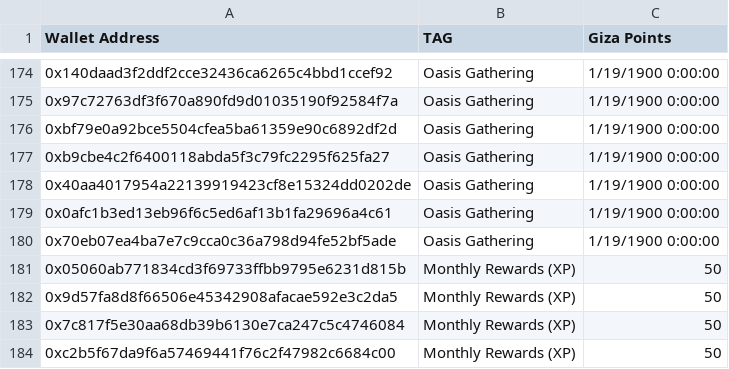
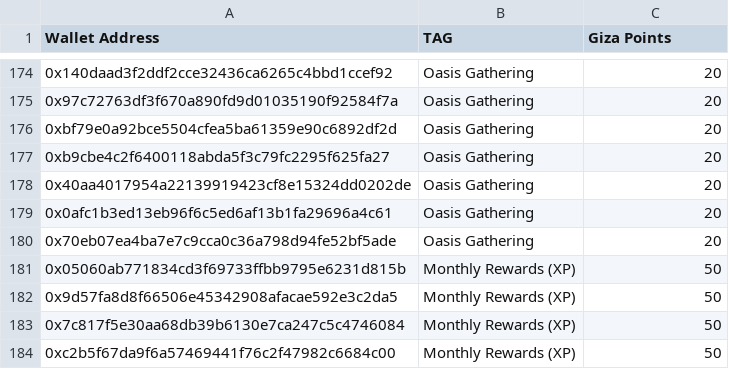
Before and after one commit to sezer-oss/cmpoints, a CSV file: dtb.csv, drawn as a sheet; only a part is shown, gaps mark what is left out; the diff covers the shown part only.

```diff
--- a/dtb.csv
+++ b/dtb.csv
@@ -174,8 +174,8 @@ Wallet Address,TAG,Giza Points
-0x140daad3f2ddf2cce32436ca6265c4bbd1ccef92,Oasis Gathering,1/19/1900 0:00:00
-0x97c72763df3f670a890fd9d01035190f92584f7a,Oasis Gathering,1/19/1900 0:00:00
-0xbf79e0a92bce5504cfea5ba61359e90c6892df2d,Oasis Gathering,1/19/1900 0:00:00
-0xb9cbe4c2f6400118abda5f3c79fc2295f625fa27,Oasis Gathering,1/19/1900 0:00:00
-0x40aa4017954a22139919423cf8e15324dd0202de,Oasis Gathering,1/19/1900 0:00:00
-0x0afc1b3ed13eb96f6c5ed6af13b1fa29696a4c61,Oasis Gathering,1/19/1900 0:00:00
-0x70eb07ea4ba7e7c9cca0c36a798d94fe52bf5ade,Oasis Gathering,1/19/1900 0:00:00
+0x140daad3f2ddf2cce32436ca6265c4bbd1ccef92,Oasis Gathering,20
+0x97c72763df3f670a890fd9d01035190f92584f7a,Oasis Gathering,20
+0xbf79e0a92bce5504cfea5ba61359e90c6892df2d,Oasis Gathering,20
+0xb9cbe4c2f6400118abda5f3c79fc2295f625fa27,Oasis Gathering,20
+0x40aa4017954a22139919423cf8e15324dd0202de,Oasis Gathering,20
+0x0afc1b3ed13eb96f6c5ed6af13b1fa29696a4c61,Oasis Gathering,20
+0x70eb07ea4ba7e7c9cca0c36a798d94fe52bf5ade,Oasis Gathering,20
 0x05060ab771834cd3f69733ffbb9795e6231d815b,Monthly Rewards (XP),50
```
Also changed, not shown: 27 edited cells elsewhere in this file.
